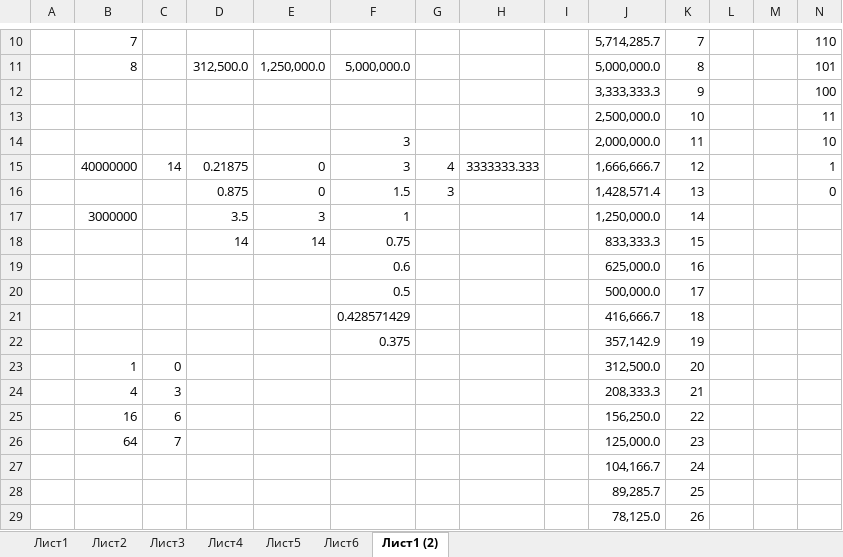
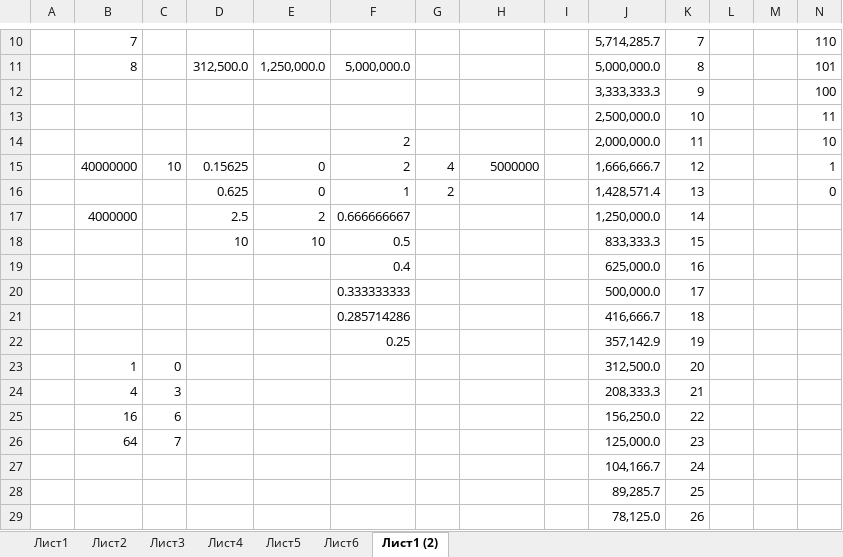
Before and after one commit to linscomt/astromonty, an Excel workbook: Расчеты.xlsx, sheet Лист1 (2), drawn as a sheet; only a part is shown, gaps mark what is left out; values as stored, in another font and other column widths than the file's, no borders; removed rows and columns are numbered as before the commit, all else as after; rows hold the shown columns only; the diff names each change by its address in the sheet, - before the commit and + after, or states it on an @@ line.

```diff
--- a/Расчеты.xlsx (sheet Лист1 (2))
+++ b/Расчеты.xlsx (sheet Лист1 (2))
-F14:F15: 3
+F14:F15: 2
-C15: 14
+C15: 10
-D15: 0.21875
+D15: 0.15625
-H15: 3333333.333
+H15: 5000000
-D16: 0.875
+D16: 0.625
-F16: 1.5
+F16: 1
-G16: 3
+G16: 2
-row 17:  | 3000000 |  | 3.5 | 3 | 1 |  |  |  | 1,250,000.0 | 14
-row 18:  |  |  | 14 | 14 | 0.75 |  |  |  | 833,333.3 | 15
+row 17:  | 4000000 |  | 2.5 | 2 | 0.666666667 |  |  |  | 1,250,000.0 | 14
+row 18:  |  |  | 10 | 10 | 0.5 |  |  |  | 833,333.3 | 15
-F19: 0.6
+F19: 0.4
-F20: 0.5
+F20: 0.333333333
-F21: 0.428571429
+F21: 0.285714286
-F22: 0.375
+F22: 0.25
```
Also changed, not shown: sheet Лист6, sheet Лист5, charts or pictures, 7 other files.
